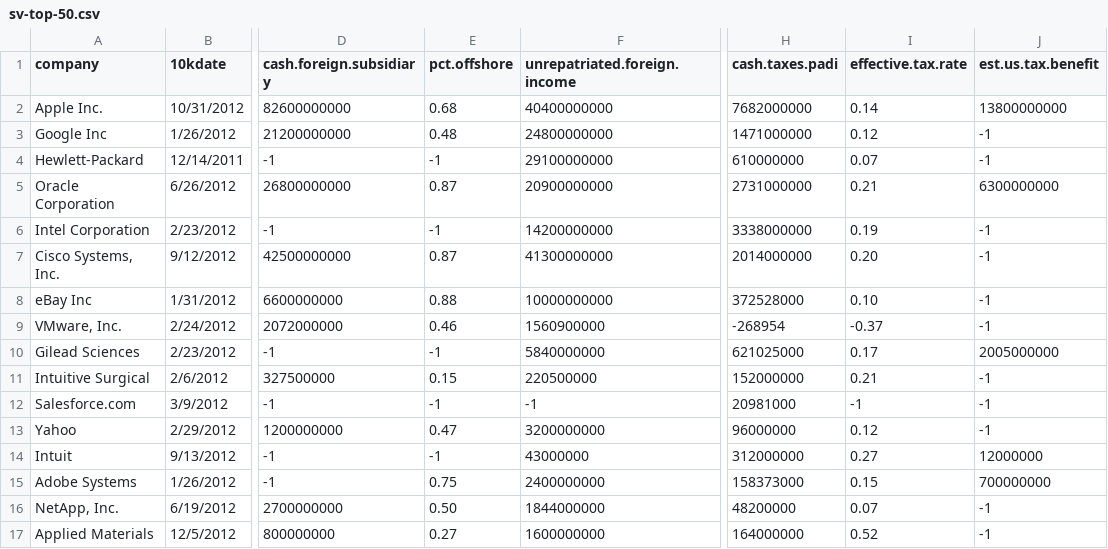
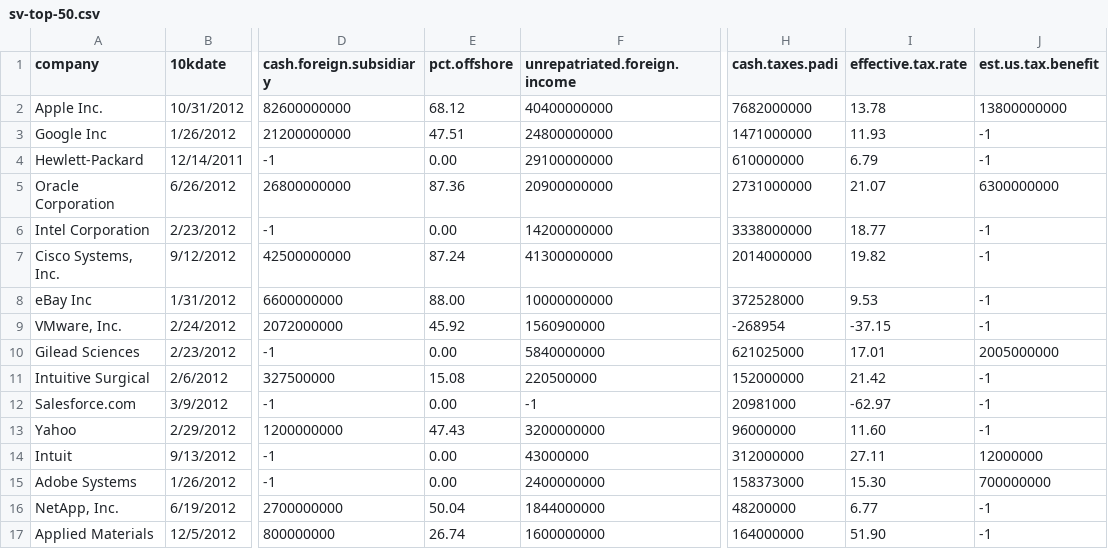
Before and after one commit to cirlabs/sv-taxes, a CSV file: sv_taxes/base/static/data/sv-top-50.csv, drawn as a sheet; only a part is shown, gaps mark what is left out; the diff covers the shown part only; the diff names each change by its address in the sheet, - before the commit and + after, or states it on an @@ line.

```diff
--- a/sv_taxes/base/static/data/sv-top-50.csv
+++ b/sv_taxes/base/static/data/sv-top-50.csv
-E2 (pct.offshore): 0.68
+E2 (pct.offshore): 68.12
-I2 (effective.tax.rate): 0.14
+I2 (effective.tax.rate): 13.78
-E3 (pct.offshore): 0.48
+E3 (pct.offshore): 47.51
-I3 (effective.tax.rate): 0.12
+I3 (effective.tax.rate): 11.93
-E4 (pct.offshore): -1
+E4 (pct.offshore): 0.00
-I4 (effective.tax.rate): 0.07
+I4 (effective.tax.rate): 6.79
-E5 (pct.offshore): 0.87
+E5 (pct.offshore): 87.36
-I5 (effective.tax.rate): 0.21
+I5 (effective.tax.rate): 21.07
-E6 (pct.offshore): -1
+E6 (pct.offshore): 0.00
-I6 (effective.tax.rate): 0.19
+I6 (effective.tax.rate): 18.77
-E7 (pct.offshore): 0.87
+E7 (pct.offshore): 87.24
-I7 (effective.tax.rate): 0.20
+I7 (effective.tax.rate): 19.82
-E8 (pct.offshore): 0.88
+E8 (pct.offshore): 88.00
-I8 (effective.tax.rate): 0.10
+I8 (effective.tax.rate): 9.53
-E9 (pct.offshore): 0.46
+E9 (pct.offshore): 45.92
-I9 (effective.tax.rate): -0.37
+I9 (effective.tax.rate): -37.15
-E10 (pct.offshore): -1
+E10 (pct.offshore): 0.00
-I10 (effective.tax.rate): 0.17
+I10 (effective.tax.rate): 17.01
-E11 (pct.offshore): 0.15
+E11 (pct.offshore): 15.08
-I11 (effective.tax.rate): 0.21
+I11 (effective.tax.rate): 21.42
-E12 (pct.offshore): -1
+E12 (pct.offshore): 0.00
-I12 (effective.tax.rate): -1
+I12 (effective.tax.rate): -62.97
-E13 (pct.offshore): 0.47
+E13 (pct.offshore): 47.43
-I13 (effective.tax.rate): 0.12
+I13 (effective.tax.rate): 11.60
-E14 (pct.offshore): -1
+E14 (pct.offshore): 0.00
-I14 (effective.tax.rate): 0.27
+I14 (effective.tax.rate): 27.11
-E15 (pct.offshore): 0.75
+E15 (pct.offshore): 0.00
-I15 (effective.tax.rate): 0.15
+I15 (effective.tax.rate): 15.30
-E16 (pct.offshore): 0.50
+E16 (pct.offshore): 50.04
-I16 (effective.tax.rate): 0.07
+I16 (effective.tax.rate): 6.77
-E17 (pct.offshore): 0.27
+E17 (pct.offshore): 26.74
-I17 (effective.tax.rate): 0.52
+I17 (effective.tax.rate): 51.90
```
Also changed, not shown: 68 edited cells elsewhere in this file, 2 other files.
